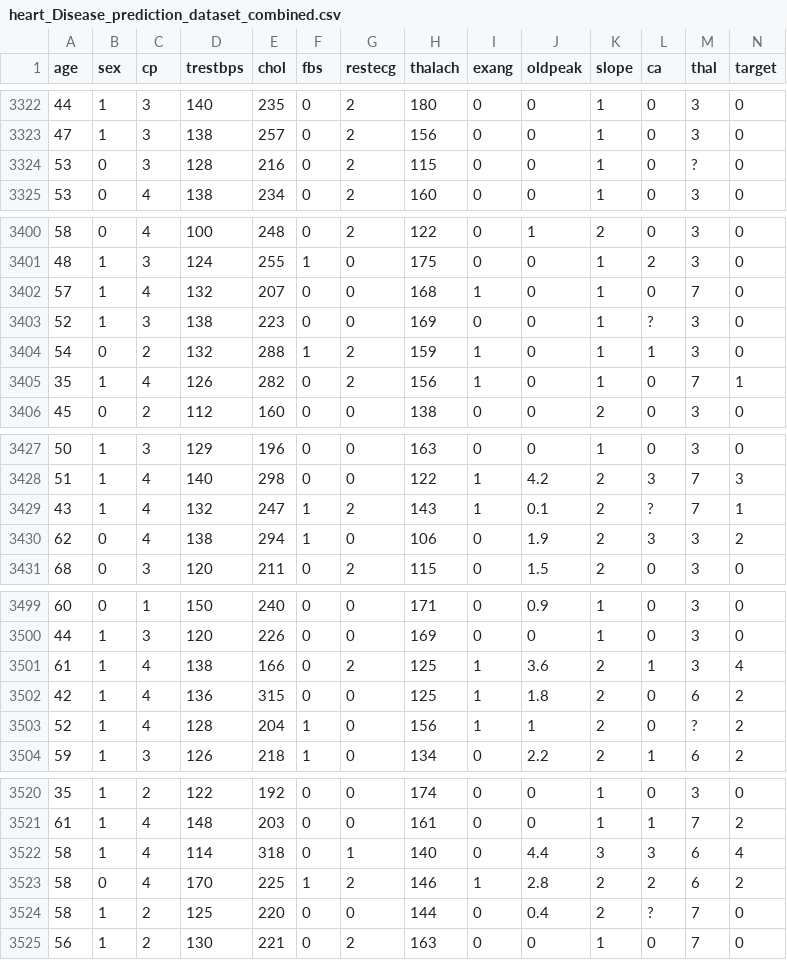
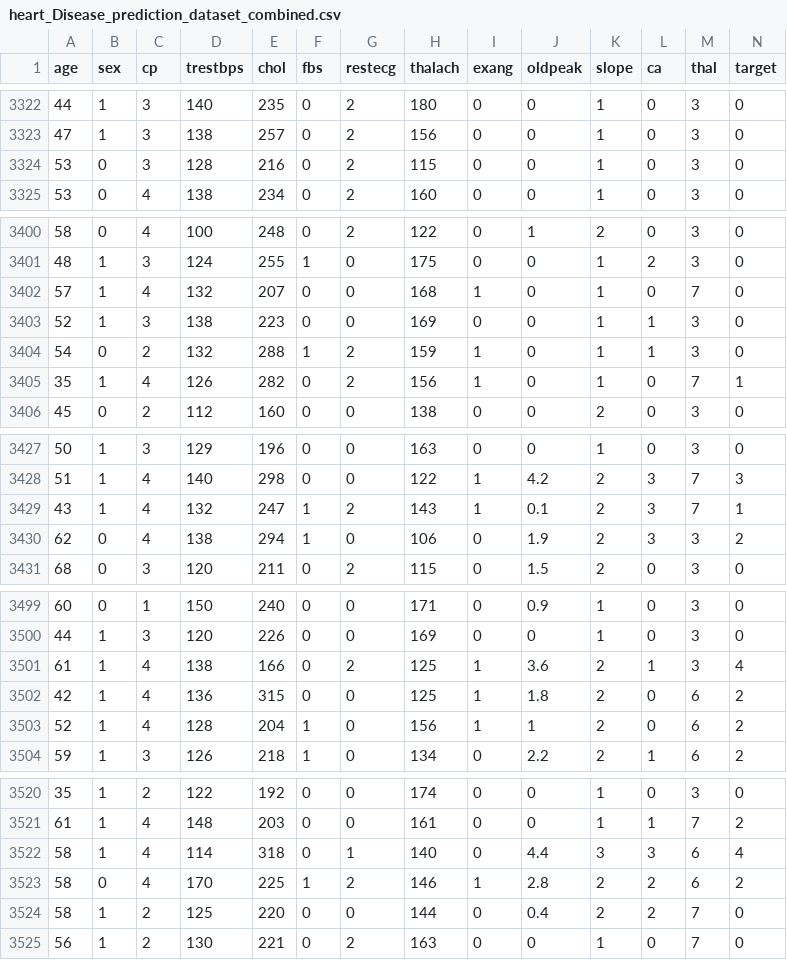
Before and after one commit to rimi1122/cardiac-disease-artery, a CSV file: heart_Disease_prediction_dataset_combined.csv, drawn as a sheet; only a part is shown, gaps mark what is left out; the diff covers the shown part only.

Commit message:
heart_Disease_prediction_dataset_combined.csv

```diff
--- a/heart_Disease_prediction_dataset_combined.csv
+++ b/heart_Disease_prediction_dataset_combined.csv
@@ -3323,3 +3323,3 @@ age,sex,cp,trestbps,chol,fbs,restecg,thalach,exang,oldpeak,slope,ca,thal,target
 47,1,3,138,257,0,2,156,0,0,1,0,3,0
-53,0,3,128,216,0,2,115,0,0,1,0,?,0
+53,0,3,128,216,0,2,115,0,0,1,0,3,0
 53,0,4,138,234,0,2,160,0,0,1,0,3,0
@@ -3402,3 +3402,3 @@ age,sex,cp,trestbps,chol,fbs,restecg,thalach,exang,oldpeak,slope,ca,thal,target
 57,1,4,132,207,0,0,168,1,0,1,0,7,0
-52,1,3,138,223,0,0,169,0,0,1,?,3,0
+52,1,3,138,223,0,0,169,0,0,1,1,3,0
 54,0,2,132,288,1,2,159,1,0,1,1,3,0
@@ -3428,3 +3428,3 @@ age,sex,cp,trestbps,chol,fbs,restecg,thalach,exang,oldpeak,slope,ca,thal,target
 51,1,4,140,298,0,0,122,1,4.2,2,3,7,3
-43,1,4,132,247,1,2,143,1,0.1,2,?,7,1
+43,1,4,132,247,1,2,143,1,0.1,2,3,7,1
 62,0,4,138,294,1,0,106,0,1.9,2,3,3,2
@@ -3502,3 +3502,3 @@ age,sex,cp,trestbps,chol,fbs,restecg,thalach,exang,oldpeak,slope,ca,thal,target
 42,1,4,136,315,0,0,125,1,1.8,2,0,6,2
-52,1,4,128,204,1,0,156,1,1,2,0,?,2
+52,1,4,128,204,1,0,156,1,1,2,0,6,2
 59,1,3,126,218,1,0,134,0,2.2,2,1,6,2
@@ -3523,3 +3523,3 @@ age,sex,cp,trestbps,chol,fbs,restecg,thalach,exang,oldpeak,slope,ca,thal,target
 58,0,4,170,225,1,2,146,1,2.8,2,2,6,2
-58,1,2,125,220,0,0,144,0,0.4,2,?,7,0
+58,1,2,125,220,0,0,144,0,0.4,2,2,7,0
 56,1,2,130,221,0,2,163,0,0,1,0,7,0
```
Also changed, not shown: 1 edited cell elsewhere in this file.
